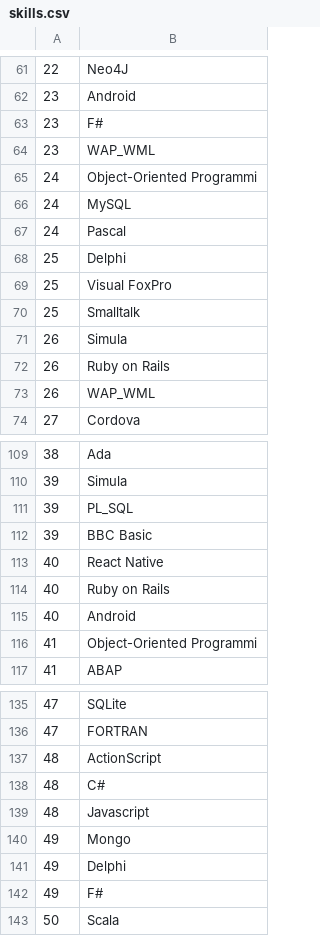
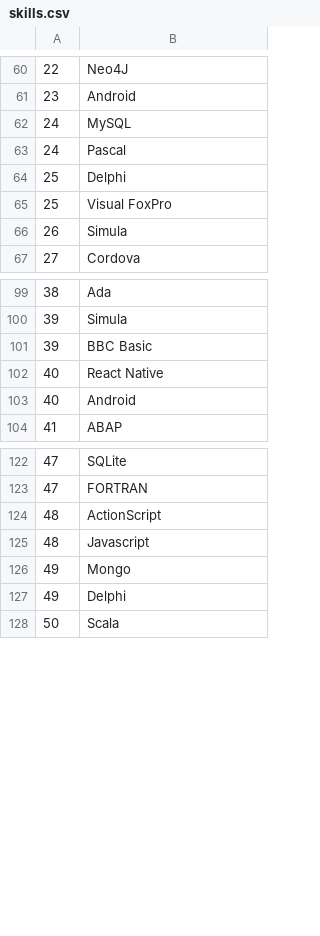
Before and after one commit to HarcosHorcsogok/telekom, a CSV file: backend/db/skills.csv, drawn as a sheet; only a part is shown, gaps mark what is left out; the diff covers the shown part only.

Commit message:
Delete skills without imagesDelete skills without images

```diff
--- a/backend/db/skills.csv
+++ b/backend/db/skills.csv
@@ -62,5 +61,2 @@
 23;Android
-23;F#
-23;WAP_WML
-24;Object-Oriented Programmi
 24;MySQL
@@ -69,6 +65,3 @@
 25;Visual FoxPro
-25;Smalltalk
 26;Simula
-26;Ruby on Rails
-26;WAP_WML
 27;Cordova
@@ -110,8 +100,5 @@
 39;Simula
-39;PL_SQL
 39;BBC Basic
 40;React Native
-40;Ruby on Rails
 40;Android
-41;Object-Oriented Programmi
 41;ABAP
@@ -137,3 +124,2 @@
 48;ActionScript
-48;C#
 48;Javascript
@@ -141,3 +127,2 @@
 49;Delphi
-49;F#
 50;Scala
```
Also changed, not shown: 6 removed rows elsewhere in this file, 1 other file.
